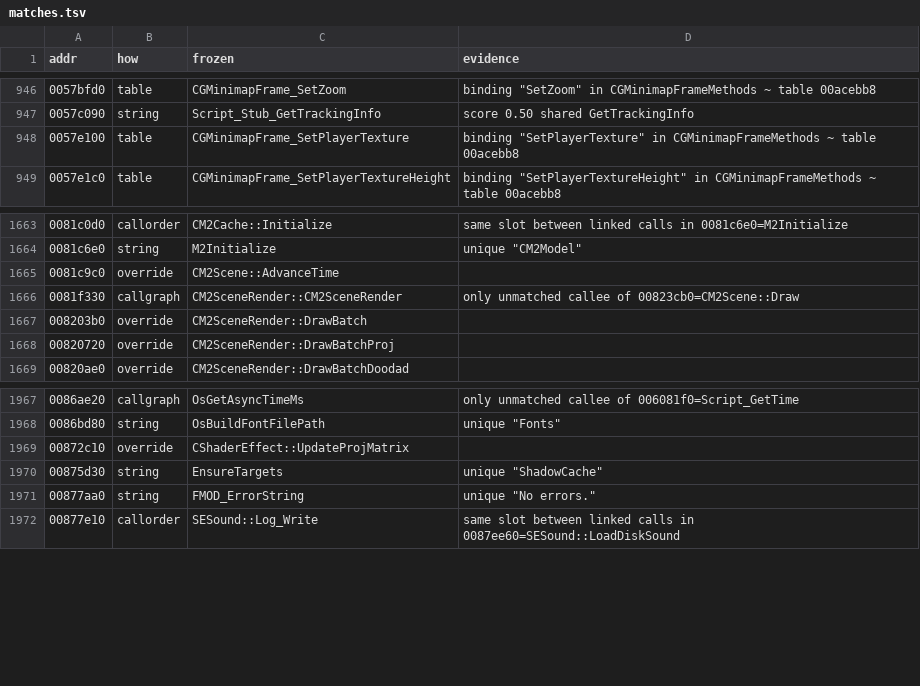
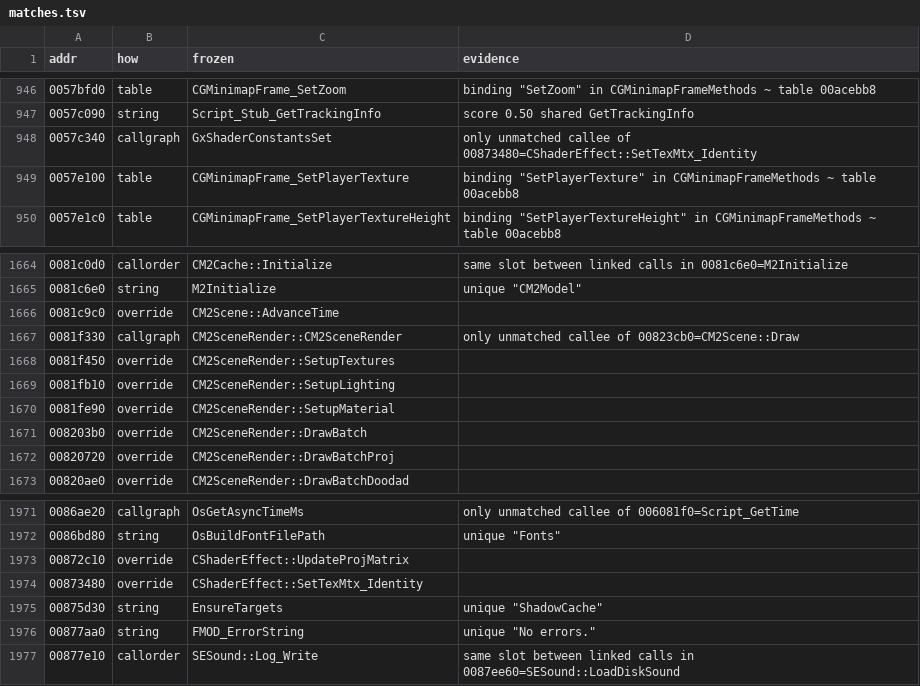
Before and after one commit to zeruth/FrozenClient, a TSV file: tools/recomp/data/matches.tsv, drawn as a sheet; only a part is shown, gaps mark what is left out.

```diff
--- a/tools/recomp/data/matches.tsv
+++ b/tools/recomp/data/matches.tsv
@@ -947,2 +947,3 @@ addr	how	frozen	evidence
 0057c090	string	Script_Stub_GetTrackingInfo	score 0.50 shared GetTrackingInfo
+0057c340	callgraph	GxShaderConstantsSet	only unmatched callee of 00873480=CShaderEffect::SetTexMtx_Identity
 0057e100	table	CGMinimapFrame_SetPlayerTexture	binding "SetPlayerTexture" in CGMinimapFrameMethods ~ table 00acebb8
@@ -1666,2 +1667,5 @@ addr	how	frozen	evidence
 0081f330	callgraph	CM2SceneRender::CM2SceneRender	only unmatched callee of 00823cb0=CM2Scene::Draw
+0081f450	override	CM2SceneRender::SetupTextures	
+0081fb10	override	CM2SceneRender::SetupLighting	
+0081fe90	override	CM2SceneRender::SetupMaterial	
 008203b0	override	CM2SceneRender::DrawBatch	
@@ -1969,2 +1973,3 @@ addr	how	frozen	evidence
 00872c10	override	CShaderEffect::UpdateProjMatrix	
+00873480	override	CShaderEffect::SetTexMtx_Identity	
 00875d30	string	EnsureTargets	unique "ShadowCache"
```
Also changed, not shown: 7 other files.
